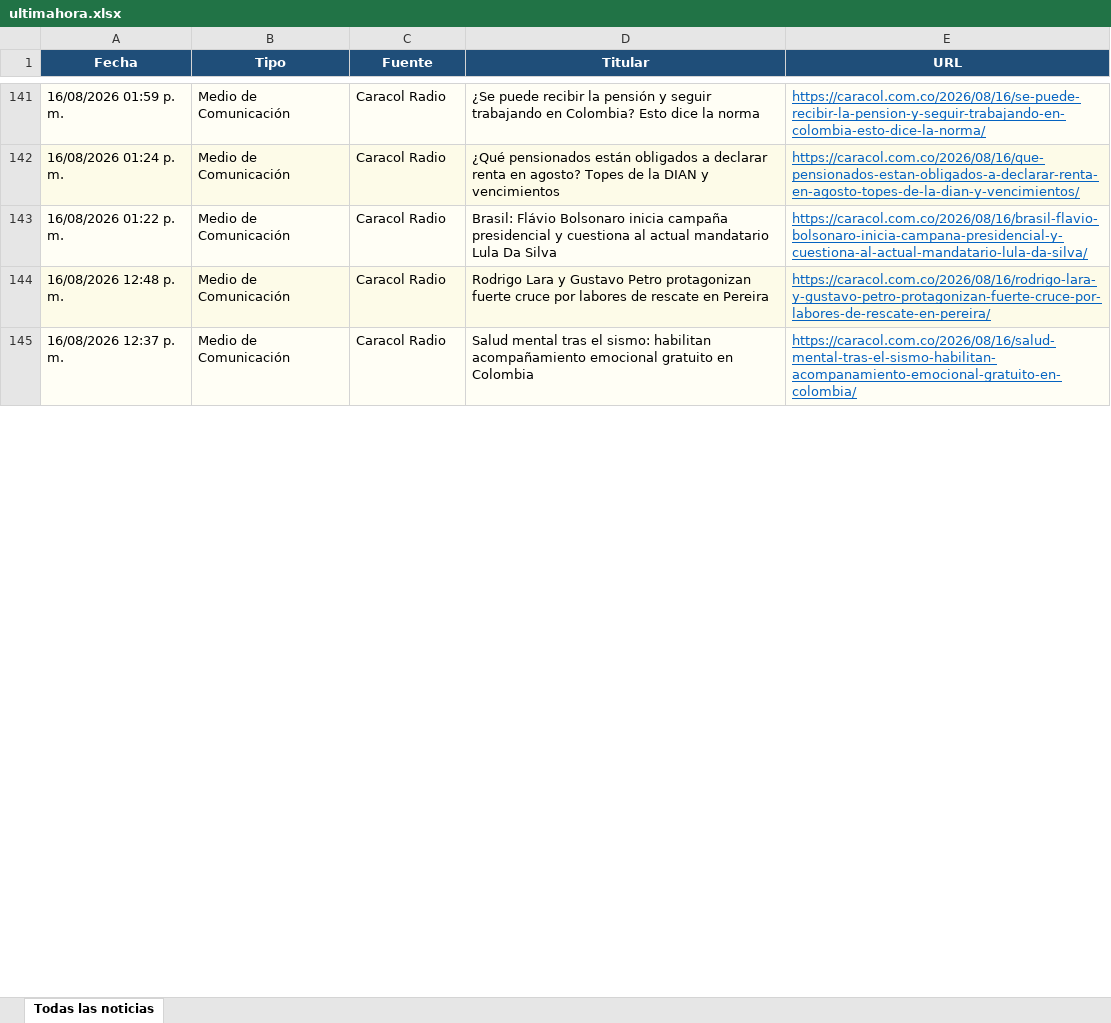
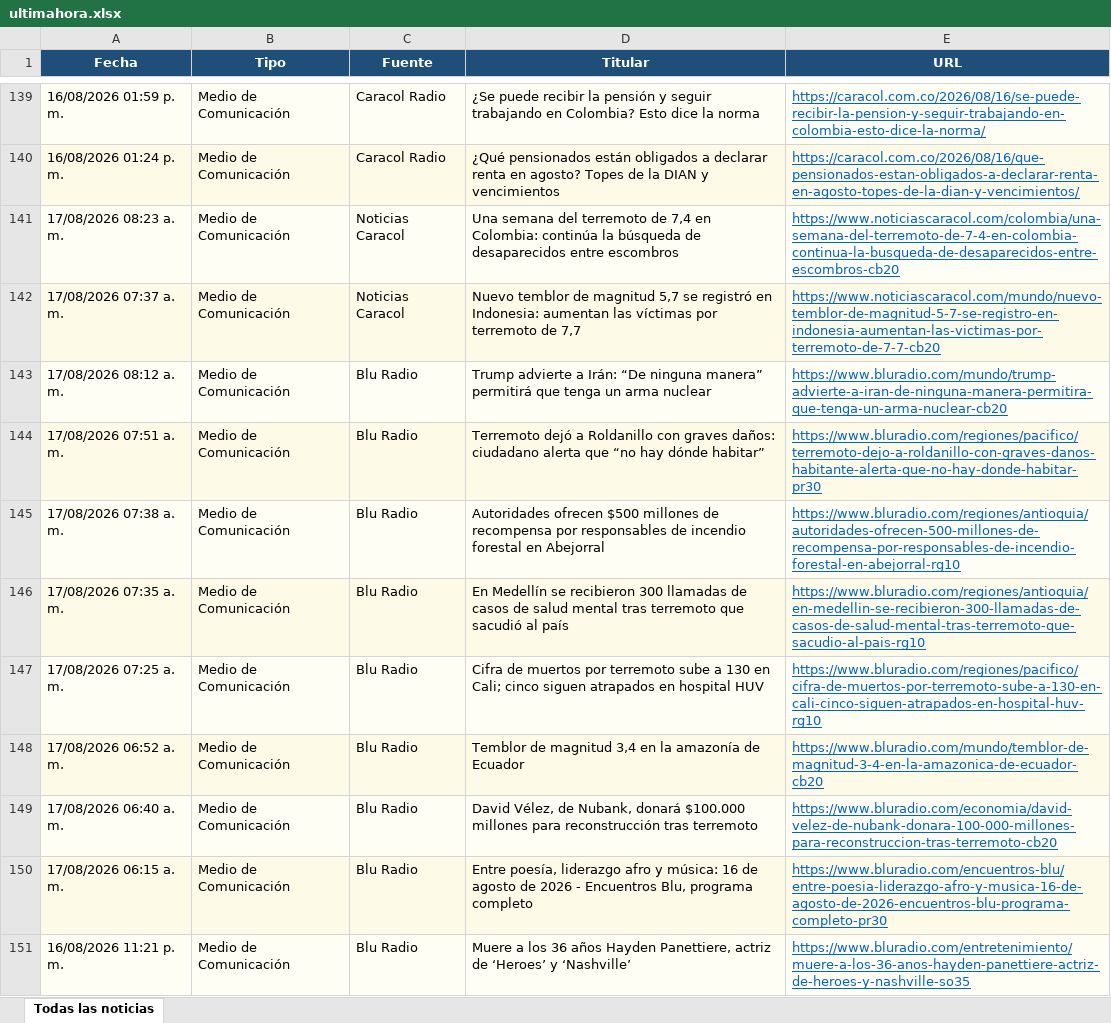
Before and after one commit to kevin961312/UltimaHora, an Excel workbook: docs/ultimahora.xlsx, sheet Todas las noticias, drawn as a sheet; only a part is shown, gaps mark what is left out; values as stored, in another font and other column widths than the file's, no borders; removed rows and columns are numbered as before the commit, all else as after; the diff covers the shown part only; the diff names each change by its address in the sheet, - before the commit and + after, or states it on an @@ line.

```diff
--- a/docs/ultimahora.xlsx (sheet Todas las noticias)
+++ b/docs/ultimahora.xlsx (sheet Todas las noticias)
-row 143: 16/08/2026 01:22 p. m. | Medio de Comunicación | Caracol Radio | Brasil: Flávio Bolsonaro inicia campaña presidencial y cuestiona al actual mandatario Lula Da Silva | https://caracol.com.co/2026/08/16/brasil-flavio-bolsonaro-inicia-campana-presidencial-y-cuestiona-al-actual-mandatario-lula-da-silva/
-row 144: 16/08/2026 12:48 p. m. | Medio de Comunicación | Caracol Radio | Rodrigo Lara y Gustavo Petro protagonizan fuerte cruce por labores de rescate en Pereira | https://caracol.com.co/2026/08/16/rodrigo-lara-y-gustavo-petro-protagonizan-fuerte-cruce-por-labores-de-rescate-en-pereira/
-A141 (Fecha): 16/08/2026 12:37 p. m.
+A141 (Fecha): 17/08/2026 08:23 a. m.
-C141 (Fuente): Caracol Radio
+C141 (Fuente): Noticias Caracol
-D141 (Titular): Salud mental tras el sismo: habilitan acompañamiento emocional gratuito en Colombia
+D141 (Titular): Una semana del terremoto de 7,4 en Colombia: continúa la búsqueda de desaparecidos entre escombros
-E141 (URL): https://caracol.com.co/2026/08/16/salud-mental-tras-el-sismo-habilitan-acompanamiento-emocional-gratuito-en-colombia/
+E141 (URL): https://www.noticiascaracol.com/colombia/una-semana-del-terremoto-de-7-4-en-colombia-continua-la-busqueda-de-desaparecidos-entre-escombros-cb20
+row 142: 17/08/2026 07:37 a. m. | Medio de Comunicación | Noticias Caracol | Nuevo temblor de magnitud 5,7 se registró en Indonesia: aumentan las víctimas por terremoto de 7,7 | https://www.noticiascaracol.com/mundo/nuevo-temblor-de-magnitud-5-7-se-registro-en-indonesia-aumentan-las-victimas-por-terremoto-de-7-7-cb20
+row 143: 17/08/2026 08:12 a. m. | Medio de Comunicación | Blu Radio | Trump advierte a Irán: “De ninguna manera” permitirá que tenga un arma nuclear | https://www.bluradio.com/mundo/trump-advierte-a-iran-de-ninguna-manera-permitira-que-tenga-un-arma-nuclear-cb20
+row 144: 17/08/2026 07:51 a. m. | Medio de Comunicación | Blu Radio | Terremoto dejó a Roldanillo con graves daños: ciudadano alerta que “no hay dónde habitar” | https://www.bluradio.com/regiones/pacifico/terremoto-dejo-a-roldanillo-con-graves-danos-habitante-alerta-que-no-hay-donde-habitar-pr30
+row 145: 17/08/2026 07:38 a. m. | Medio de Comunicación | Blu Radio | Autoridades ofrecen $500 millones de recompensa por responsables de incendio forestal en Abejorral | https://www.bluradio.com/regiones/antioquia/autoridades-ofrecen-500-millones-de-recompensa-por-responsables-de-incendio-forestal-en-abejorral-rg10
+row 146: 17/08/2026 07:35 a. m. | Medio de Comunicación | Blu Radio | En Medellín se recibieron 300 llamadas de casos de salud mental tras terremoto que sacudió al país | https://www.bluradio.com/regiones/antioquia/en-medellin-se-recibieron-300-llamadas-de-casos-de-salud-mental-tras-terremoto-que-sacudio-al-pais-rg10
+row 147: 17/08/2026 07:25 a. m. | Medio de Comunicación | Blu Radio | Cifra de muertos por terremoto sube a 130 en Cali; cinco siguen atrapados en hospital HUV | https://www.bluradio.com/regiones/pacifico/cifra-de-muertos-por-terremoto-sube-a-130-en-cali-cinco-siguen-atrapados-en-hospital-huv-rg10
@@ row 70 moved to row 148: 17/08/2026 06:52 a. m. @@
@@ row 71 moved to row 149: 17/08/2026 06:40 a. m. @@
@@ row 72 moved to row 150: 17/08/2026 06:15 a. m. @@
@@ row 73 moved to row 151: 16/08/2026 11:21 p. m. @@
```
Also changed, not shown: 95 added rows, 48 removed rows, 29 moved rows and 53 edited cells elsewhere in this sheet, 1 other file.
